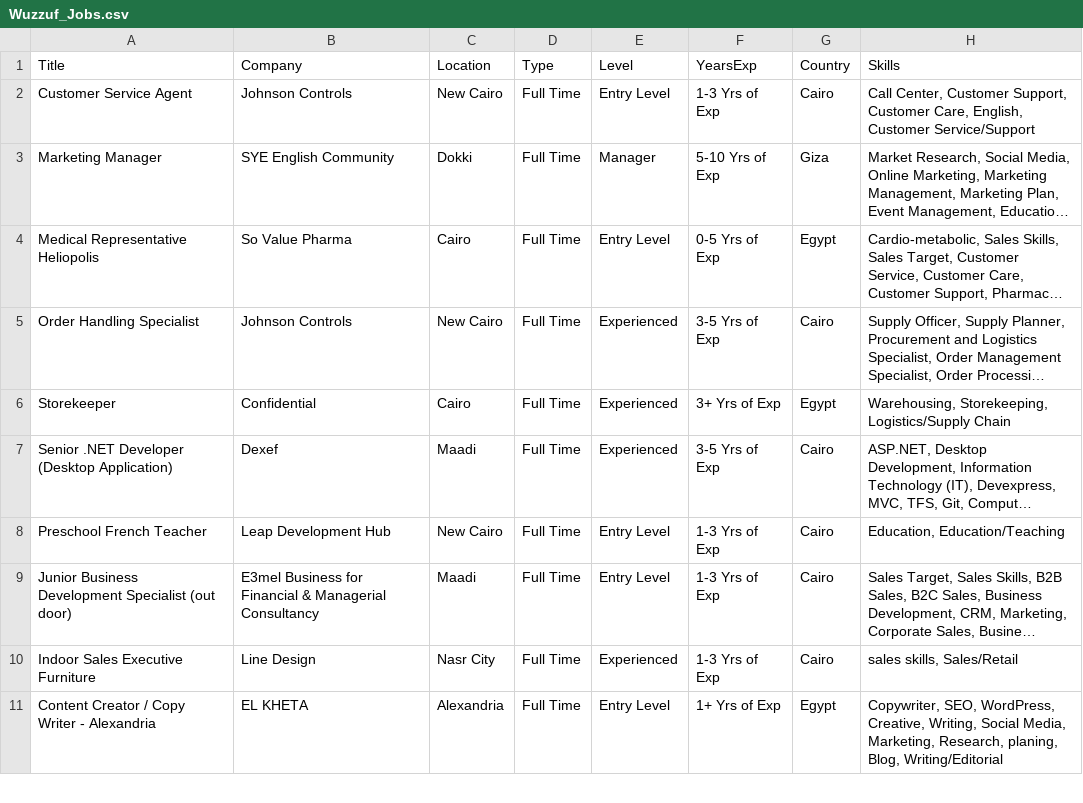
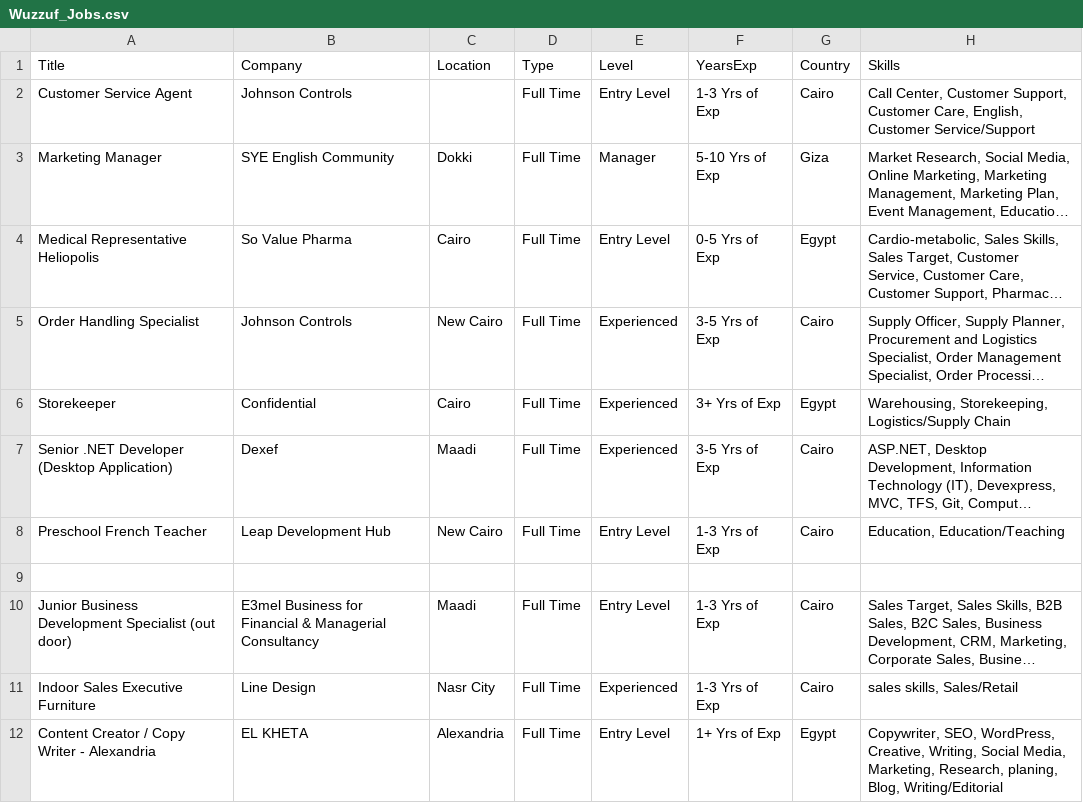
Before and after one commit to rehamessameltagoury/Java-Final-Project-Trails, a CSV file: target/classes/Wuzzuf_Jobs.csv, drawn as a sheet; only a part is shown; long unchanged cells end in …; the diff names each change by its address in the sheet, - before the commit and + after, or states it on an @@ line.

Commit message:
modifiy skills and duplication

```diff
--- a/target/classes/Wuzzuf_Jobs.csv
+++ b/target/classes/Wuzzuf_Jobs.csv
-C2 (Location): New Cairo
+C2 (Location): (empty)
+row 9: (empty)
```
Also changed, not shown: 20 other files.
